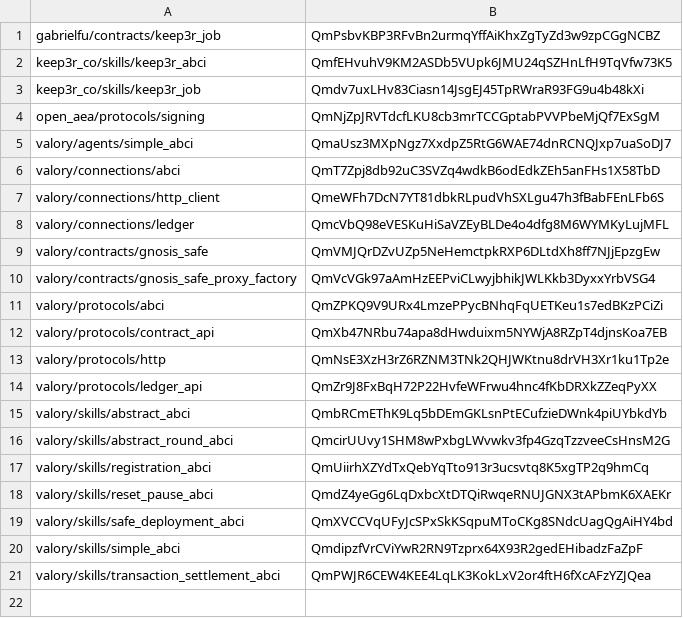
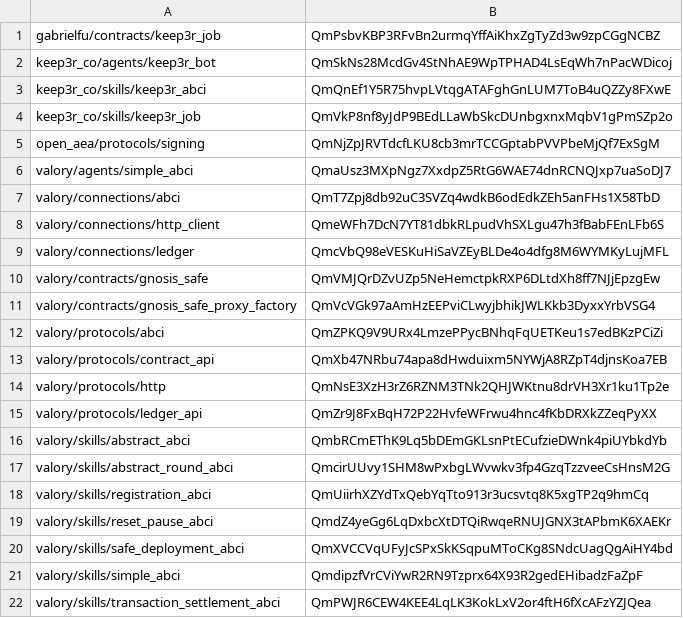
Before and after one commit to valory-xyz/agent-academy-2, a CSV file: packages/hashes.csv, drawn as a sheet.

```diff
--- a/packages/hashes.csv
+++ b/packages/hashes.csv
@@ -1,4 +1,5 @@
 gabrielfu/contracts/keep3r_job,QmPsbvKBP3RFvBn2urmqYffAiKhxZgTyZd3w9zpCGgNCBZ
-keep3r_co/skills/keep3r_abci,QmfEHvuhV9KM2ASDb5VUpk6JMU24qSZHnLfH9TqVfw73K5
-keep3r_co/skills/keep3r_job,Qmdv7uxLHv83Ciasn14JsgEJ45TpRWraR93FG9u4b48kXi
+keep3r_co/agents/keep3r_bot,QmSkNs28McdGv4StNhAE9WpTPHAD4LsEqWh7nPacWDicoj
+keep3r_co/skills/keep3r_abci,QmQnEf1Y5R75hvpLVtqgATAFghGnLUM7ToB4uQZZy8FXwE
+keep3r_co/skills/keep3r_job,QmVkP8nf8yJdP9BEdLLaWbSkcDUnbgxnxMqbV1gPmSZp2o
 open_aea/protocols/signing,QmNjZpJRVTdcfLKU8cb3mrTCCGptabPVVPbeMjQf7ExSgM
```
Also changed, not shown: 7 other files.
